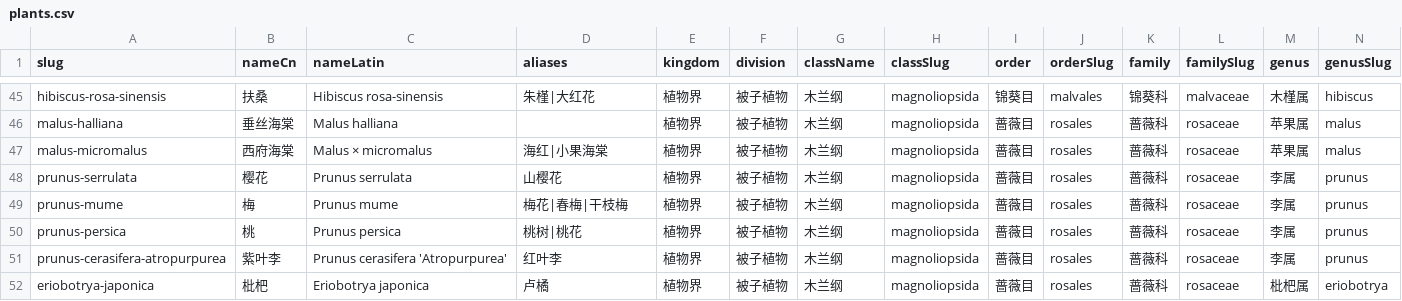
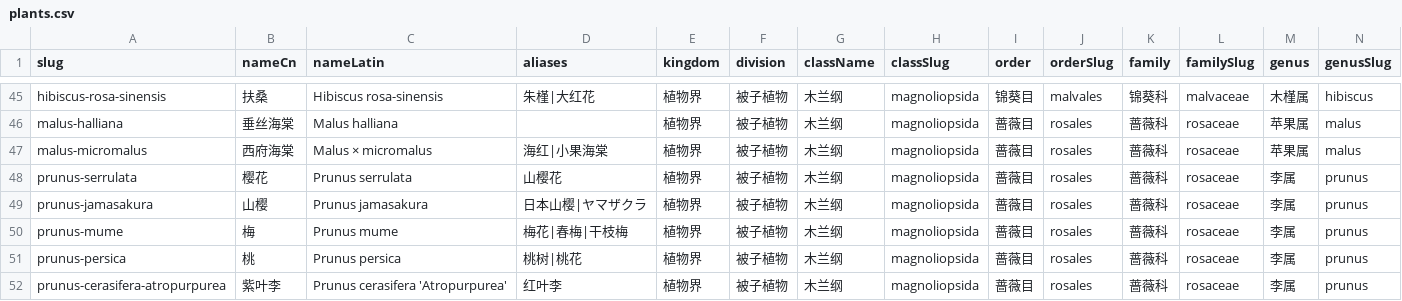
Before and after one commit to zhengxr566/plantatlas, a CSV file: data/plants.csv, drawn as a sheet; only a part is shown, gaps mark what is left out; the shorter side is filled out with more unchanged rows; rows hold the shown columns only; the diff names each change by its address in the sheet, - before the commit and + after, or states it on an @@ line.

```diff
--- a/data/plants.csv
+++ b/data/plants.csv
+row 49: prunus-jamasakura | 山樱 | Prunus jamasakura | 日本山樱|ヤマザクラ | 植物界 | 被子植物 | 木兰纲 | magnoliopsida | 蔷薇目 | rosales | 蔷薇科 | rosaceae | 李属 | prunus
```
Also changed, not shown: data/photos.csv, 6 other files.
